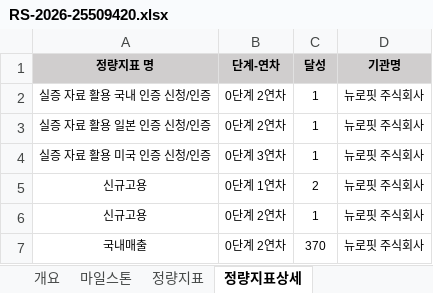
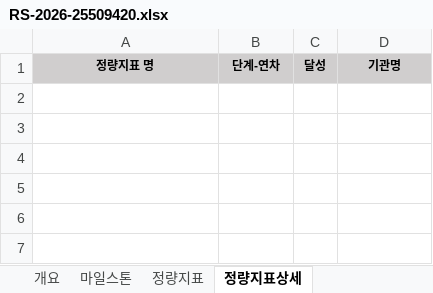
Before and after one commit to neurophet-inyeong/RND-Dashboard, an Excel workbook: projects/RS-2026-25509420.xlsx, sheet 정량지표상세, drawn as a sheet; values as stored, in another font and other column widths than the file's, no borders; conditional formats not drawn; the diff names each change by its address in the sheet, - before the commit and + after, or states it on an @@ line.

```diff
--- a/projects/RS-2026-25509420.xlsx (sheet 정량지표상세)
+++ b/projects/RS-2026-25509420.xlsx (sheet 정량지표상세)
-row 2: 실증 자료 활용 국내 인증 신청/인증 | 0단계 2연차 | 1 | 뉴로핏 주식회사
-row 3: 실증 자료 활용 일본 인증 신청/인증 | 0단계 2연차 | 1 | 뉴로핏 주식회사
-row 4: 실증 자료 활용 미국 인증 신청/인증 | 0단계 3연차 | 1 | 뉴로핏 주식회사
-row 5: 신규고용 | 0단계 1연차 | 2 | 뉴로핏 주식회사
-row 6: 신규고용 | 0단계 2연차 | 1 | 뉴로핏 주식회사
-row 7: 국내매출 | 0단계 2연차 | 370 | 뉴로핏 주식회사
```
Also changed, not shown: sheet 마일스톤, sheet 정량지표, sheet 개요, formulas that keep their value.
